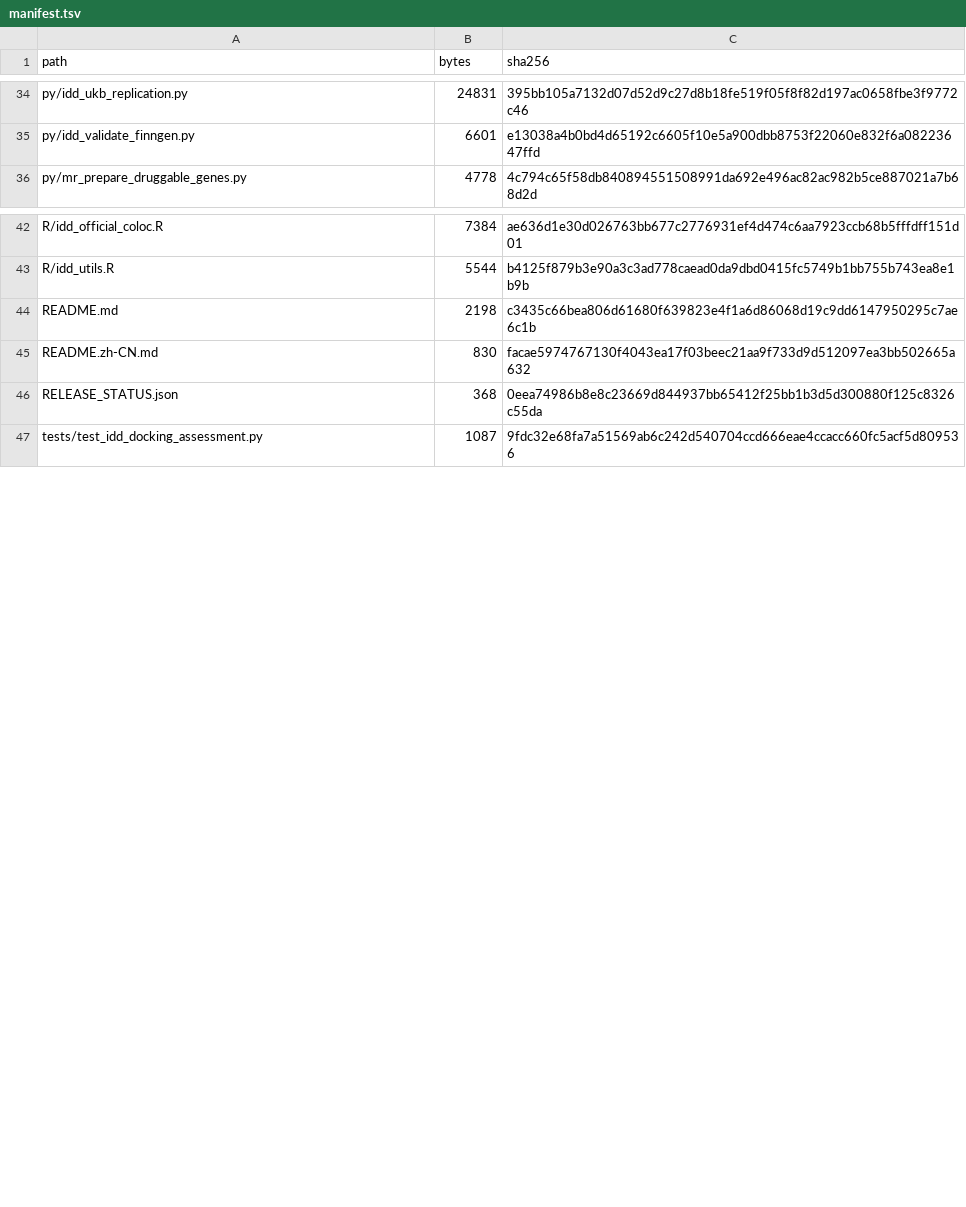
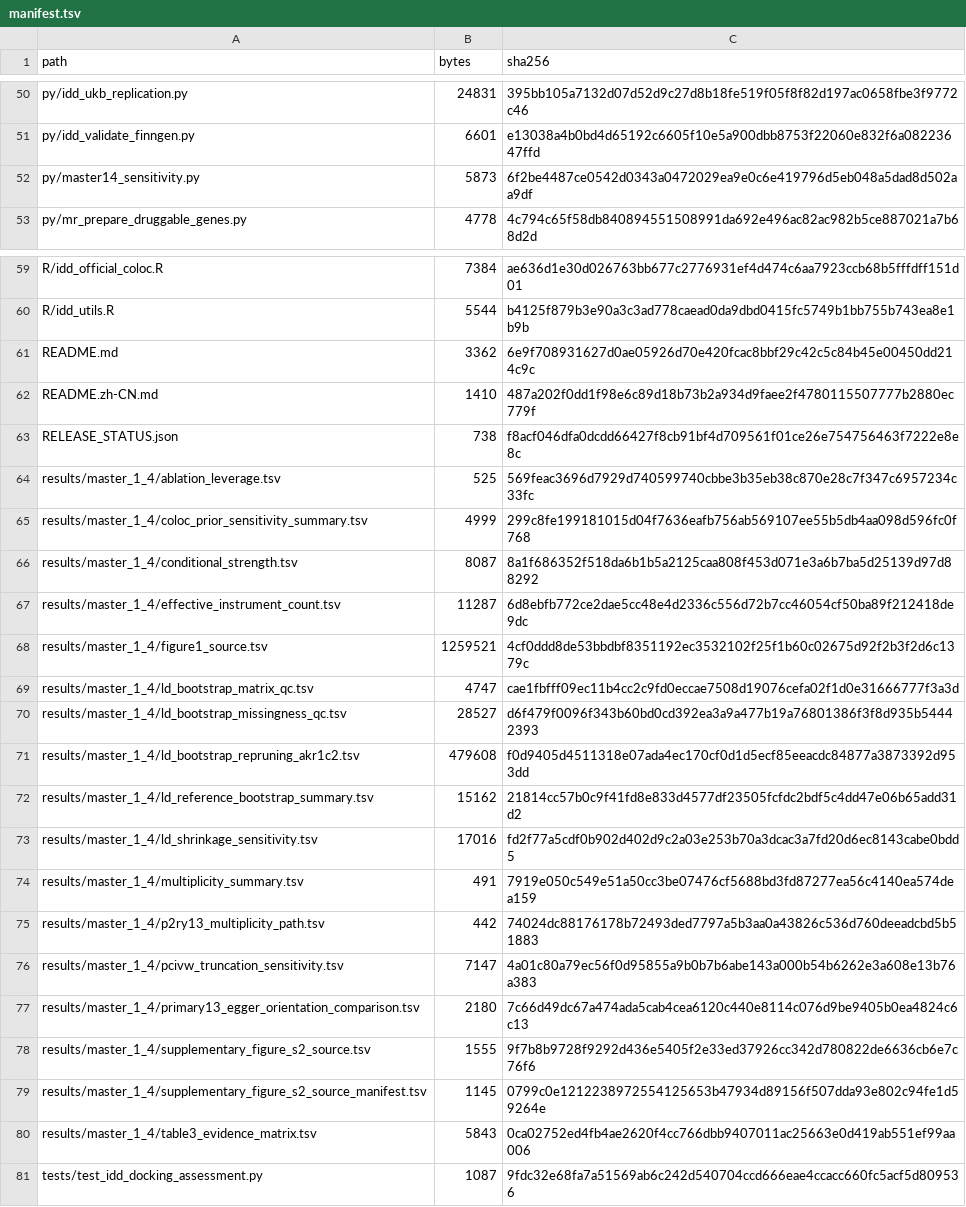
Before and after one commit to doctorzhu0105-cmd/idd-causal-target-analysis, a TSV file: manifest.tsv, drawn as a sheet; only a part is shown, gaps mark what is left out; the diff covers the shown part only.

Commit message:
Prepare MASTER 1.4.0 reproducibility sync candidate

```diff
--- a/manifest.tsv
+++ b/manifest.tsv
@@ -35,2 +51,3 @@ py/idd_ukb_replication.py	24831	395bb105a7132d07d52d9c27d8b18fe519f05f8f82d197ac
 py/idd_validate_finngen.py	6601	e13038a4b0bd4d65192c6605f10e5a900dbb8753f22060e832f6a08223647ffd
+py/master14_sensitivity.py	5873	6f2be4487ce0542d0343a0472029ea9e0c6e419796d5eb048a5dad8d502aa9df
 py/mr_prepare_druggable_genes.py	4778	4c794c65f58db840894551508991da692e496ac82ac982b5ce887021a7b68d2d
@@ -43,5 +60,22 @@ R/idd_official_coloc.R	7384	ae636d1e30d026763bb677c2776931ef4d474c6aa7923ccb68b5
 R/idd_utils.R	5544	b4125f879b3e90a3c3ad778caead0da9dbd0415fc5749b1bb755b743ea8e1b9b
-README.md	2198	c3435c66bea806d61680f639823e4f1a6d86068d19c9dd6147950295c7ae6c1b
-README.zh-CN.md	830	facae5974767130f4043ea17f03beec21aa9f733d9d512097ea3bb502665a632
-RELEASE_STATUS.json	368	0eea74986b8e8c23669d844937bb65412f25bb1b3d5d300880f125c8326c55da
+README.md	3362	6e9f708931627d0ae05926d70e420fcac8bbf29c42c5c84b45e00450dd214c9c
+README.zh-CN.md	1410	487a202f0dd1f98e6c89d18b73b2a934d9faee2f4780115507777b2880ec779f
+RELEASE_STATUS.json	738	f8acf046dfa0dcdd66427f8cb91bf4d709561f01ce26e754756463f7222e8e8c
+results/master_1_4/ablation_leverage.tsv	525	569feac3696d7929d740599740cbbe3b35eb38c870e28c7f347c6957234c33fc
+results/master_1_4/coloc_prior_sensitivity_summary.tsv	4999	299c8fe199181015d04f7636eafb756ab569107ee55b5db4aa098d596fc0f768
+results/master_1_4/conditional_strength.tsv	8087	8a1f686352f518da6b1b5a2125caa808f453d071e3a6b7ba5d25139d97d88292
+results/master_1_4/effective_instrument_count.tsv	11287	6d8ebfb772ce2dae5cc48e4d2336c556d72b7cc46054cf50ba89f212418de9dc
+results/master_1_4/figure1_source.tsv	1259521	4cf0ddd8de53bbdbf8351192ec3532102f25f1b60c02675d92f2b3f2d6c1379c
+results/master_1_4/ld_bootstrap_matrix_qc.tsv	4747	cae1fbfff09ec11b4cc2c9fd0eccae7508d19076cefa02f1d0e31666777f3a3d
+results/master_1_4/ld_bootstrap_missingness_qc.tsv	28527	d6f479f0096f343b60bd0cd392ea3a9a477b19a76801386f3f8d935b54442393
+results/master_1_4/ld_bootstrap_repruning_akr1c2.tsv	479608	f0d9405d4511318e07ada4ec170cf0d1d5ecf85eeacdc84877a3873392d953dd
+results/master_1_4/ld_reference_bootstrap_summary.tsv	15162	21814cc57b0c9f41fd8e833d4577df23505fcfdc2bdf5c4dd47e06b65add31d2
+results/master_1_4/ld_shrinkage_sensitivity.tsv	17016	fd2f77a5cdf0b902d402d9c2a03e253b70a3dcac3a7fd20d6ec8143cabe0bdd5
+results/master_1_4/multiplicity_summary.tsv	491	7919e050c549e51a50cc3be07476cf5688bd3fd87277ea56c4140ea574dea159
+results/master_1_4/p2ry13_multiplicity_path.tsv	442	74024dc88176178b72493ded7797a5b3aa0a43826c536d760deeadcbd5b51883
+results/master_1_4/pcivw_truncation_sensitivity.tsv	7147	4a01c80a79ec56f0d95855a9b0b7b6abe143a000b54b6262e3a608e13b76a383
+results/master_1_4/primary13_egger_orientation_comparison.tsv	2180	7c66d49dc67a474ada5cab4cea6120c440e8114c076d9be9405b0ea4824c6c13
+results/master_1_4/supplementary_figure_s2_source.tsv	1555	9f7b8b9728f9292d436e5405f2e33ed37926cc342d780822de6636cb6e7c76f6
+results/master_1_4/supplementary_figure_s2_source_manifest.tsv	1145	0799c0e1212238972554125653b47934d89156f507dda93e802c94fe1d59264e
+results/master_1_4/table3_evidence_matrix.tsv	5843	0ca02752ed4fb4ae2620f4cc766dbb9407011ac25663e0d419ab551ef99aa006
 tests/test_idd_docking_assessment.py	1087	9fdc32e68fa7a51569ab6c242d540704ccd666eae4ccacc660fc5acf5d809536
```
Also changed, not shown: 22 added rows, 2 removed rows and 20 edited cells elsewhere in this file, docs/CODE_INVENTORY.tsv, 52 other files.
